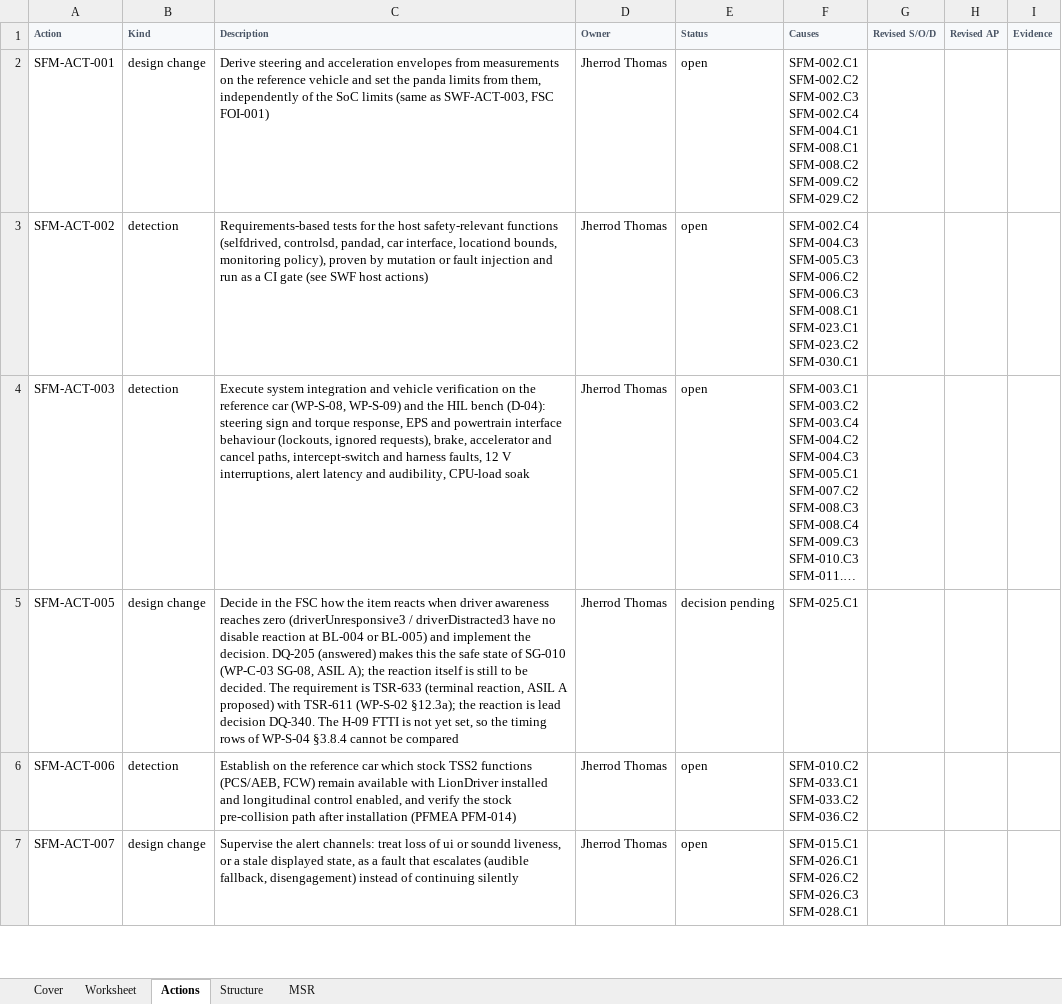
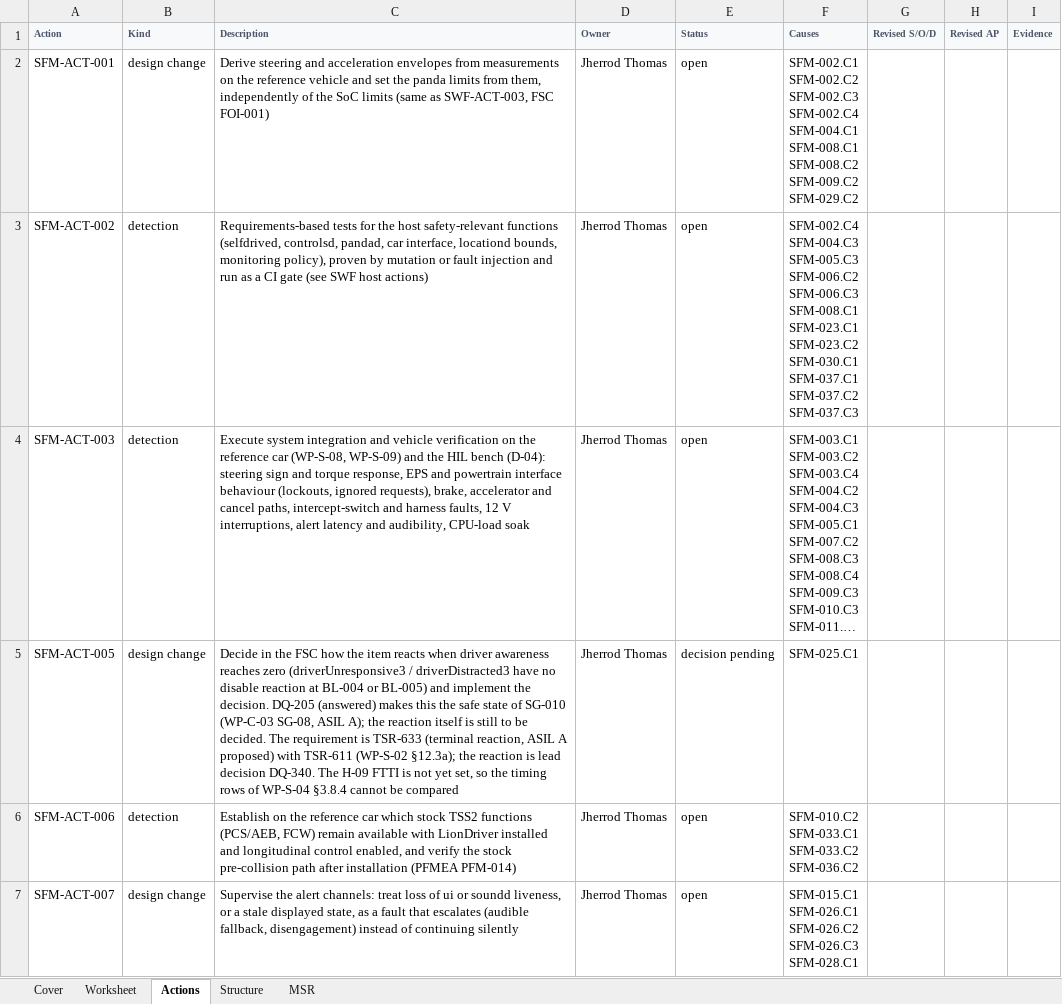
Before and after one commit to jherrodthomas/LionDriver, an Excel workbook: assurance/08-analyses/fmea/exports/review/system-fmea-review.xlsx, sheet Actions, drawn as a sheet; only a part is shown; long unchanged cells end in …; values as stored, in another font and other column widths than the file's, no borders; ↵ is a line break in a cell; the diff names each change by its address in the sheet, - before the commit and + after, or states it on an @@ line.

```diff
--- a/assurance/08-analyses/fmea/exports/review/system-fmea-review.xlsx (sheet Actions)
+++ b/assurance/08-analyses/fmea/exports/review/system-fmea-review.xlsx (sheet Actions)
-F3 (Causes): …SFM-023.C2 ↵ SFM-030.C1
+F3 (Causes): …SFM-023.C2 ↵ SFM-030.C1 ↵ SFM-037.C1 ↵ SFM-037.C2 ↵ SFM-037.C3
```
Also changed, not shown: sheet MSR, sheet Worksheet, sheet Cover, 2 other files.
